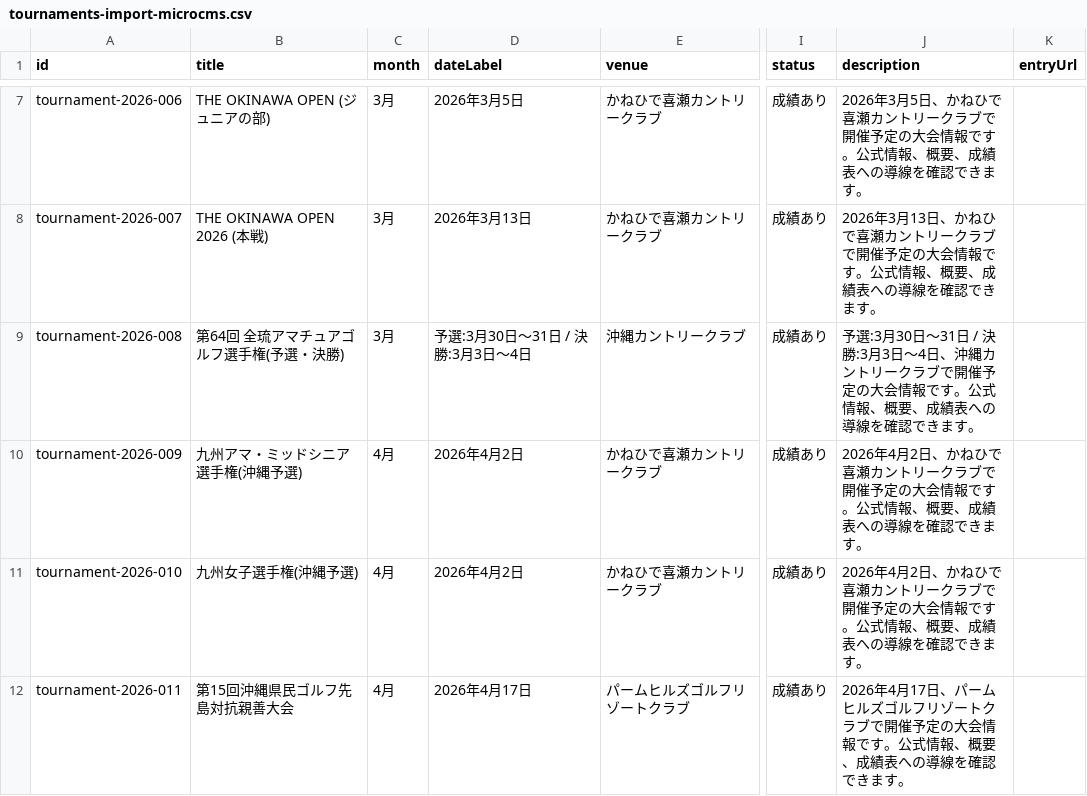
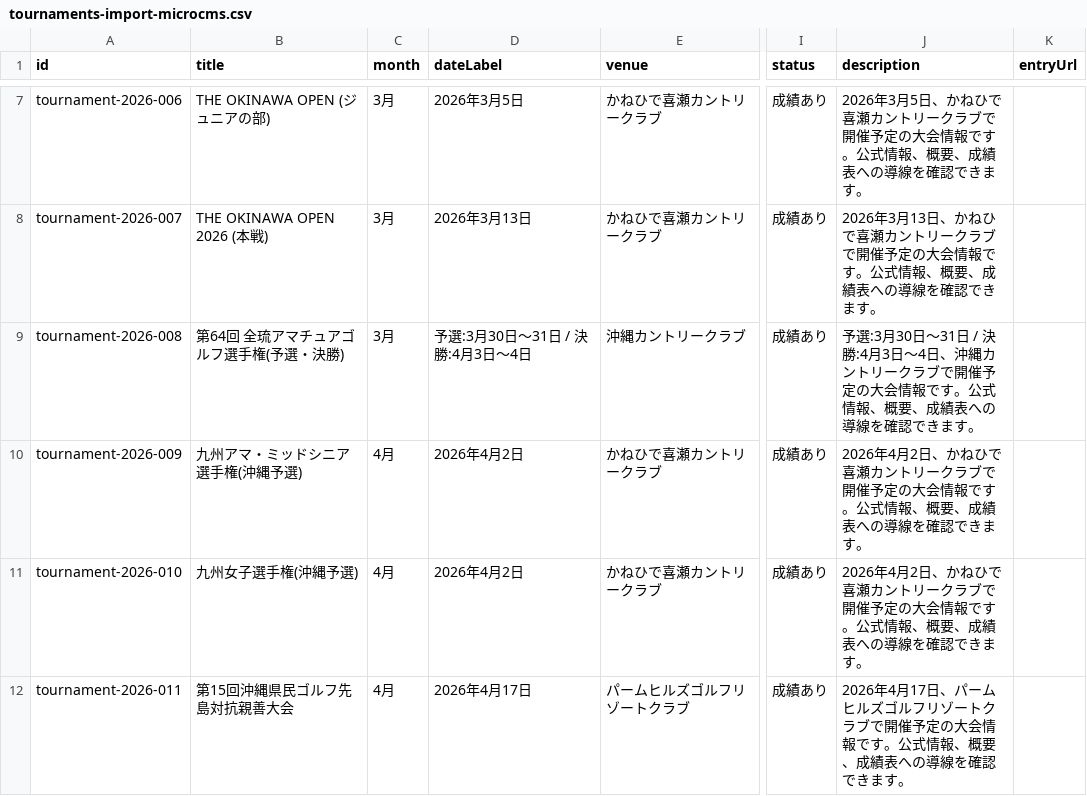
Before and after one commit to myuichirou223-beep/okinawagolfnavi, a CSV file: _data/imports/tournaments-import-microcms.csv, drawn as a sheet; only a part is shown, gaps mark what is left out; the diff names each change by its address in the sheet, - before the commit and + after, or states it on an @@ line.

Commit message:
Fix tournament date handling

```diff
--- a/_data/imports/tournaments-import-microcms.csv
+++ b/_data/imports/tournaments-import-microcms.csv
-D9 (dateLabel): 予選:3月30日〜31日 / 決勝:3月3日〜4日
+D9 (dateLabel): 予選:3月30日〜31日 / 決勝:4月3日〜4日
-J9 (description): …/ 決勝:3月3日〜…
+J9 (description): …/ 決勝:4月3日〜…
```
Also changed, not shown: 3 other files.
